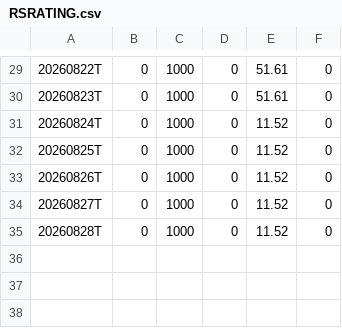
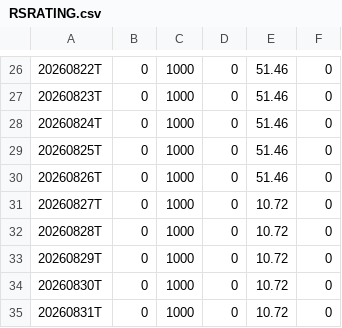
Before and after one commit to OzanTM/seed_ozantm_rs_rating, a CSV file: data/RSRATING.csv, drawn as a sheet; only a part is shown, gaps mark what is left out; the diff covers the shown part only.

```diff
--- a/data/RSRATING.csv
+++ b/data/RSRATING.csv
@@ -29,7 +26,10 @@
-20260822T,0,1000,0,51.61,0
-20260823T,0,1000,0,51.61,0
-20260824T,0,1000,0,11.52,0
-20260825T,0,1000,0,11.52,0
-20260826T,0,1000,0,11.52,0
-20260827T,0,1000,0,11.52,0
-20260828T,0,1000,0,11.52,0
+20260822T,0,1000,0,51.46,0
+20260823T,0,1000,0,51.46,0
+20260824T,0,1000,0,51.46,0
+20260825T,0,1000,0,51.46,0
+20260826T,0,1000,0,51.46,0
+20260827T,0,1000,0,10.72,0
+20260828T,0,1000,0,10.72,0
+20260829T,0,1000,0,10.72,0
+20260830T,0,1000,0,10.72,0
+20260831T,0,1000,0,10.72,0
```
Also changed, not shown: 3 removed rows and 25 edited cells elsewhere in this file, data/RSRATING_SECTORS.csv, data/RSRATING_SECTORS_SHORT_TERM.csv, 3 other files.
